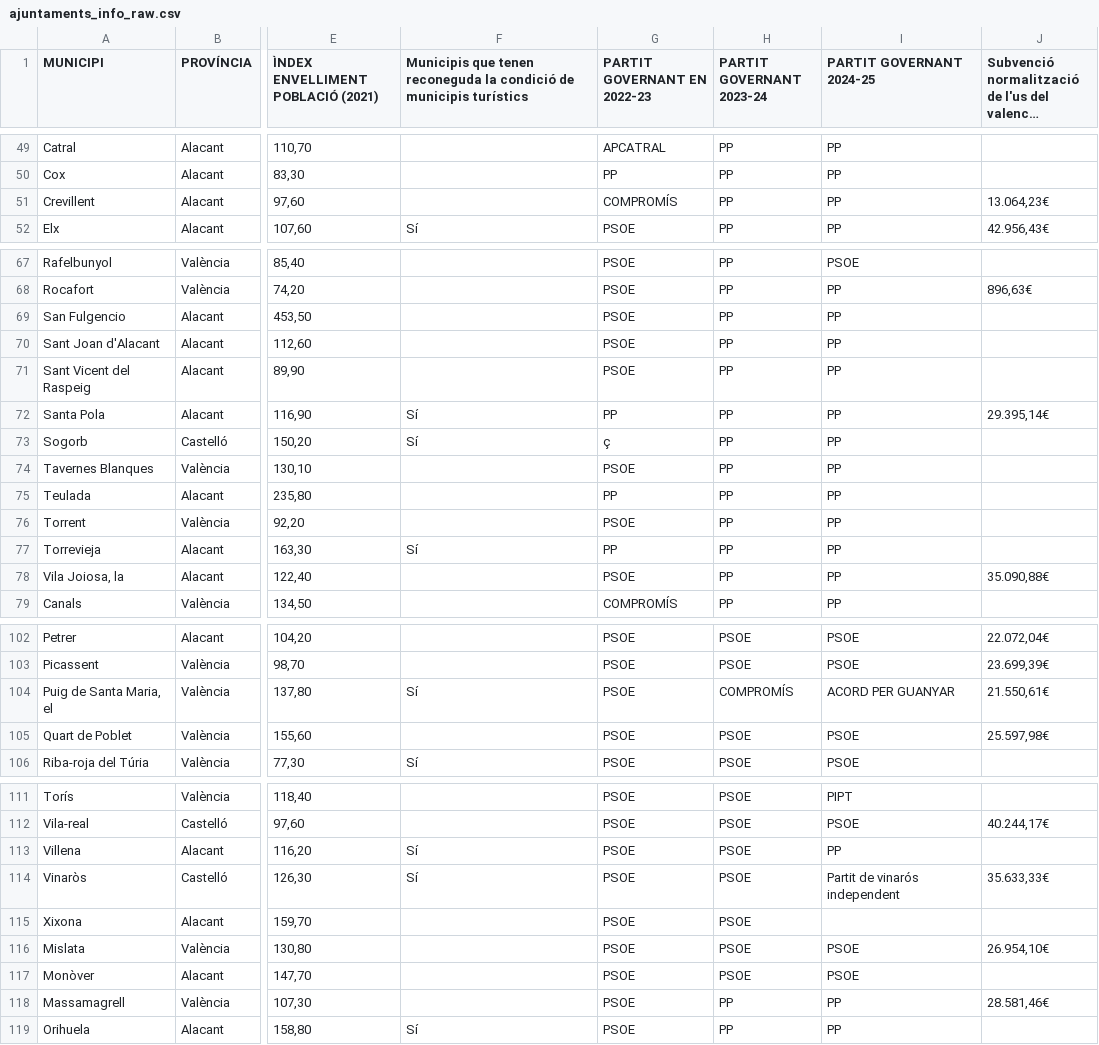
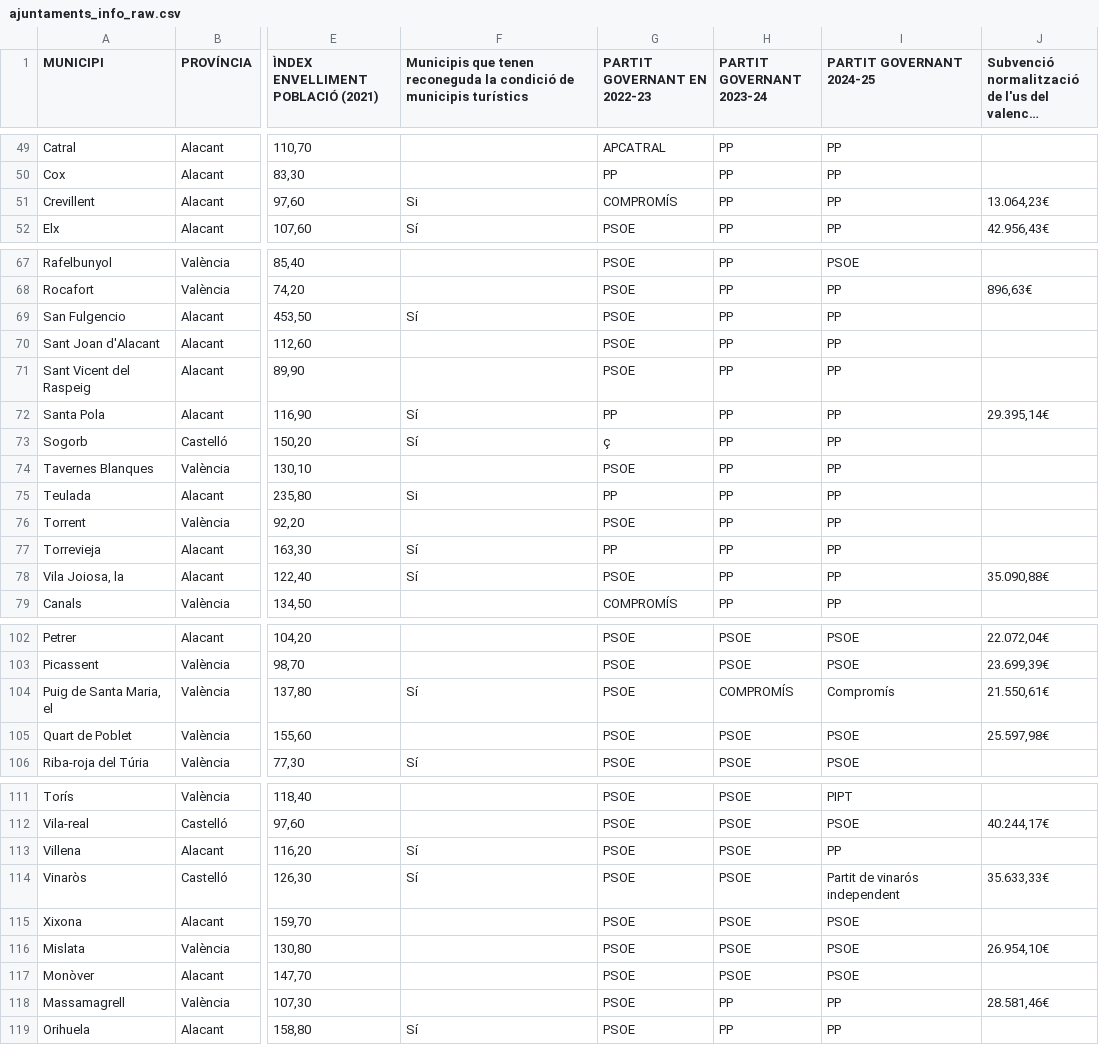
Before and after one commit to JQ-MC/acpv-projecte-linguistic, a CSV file: data/raw/ajuntaments_info_raw.csv, drawn as a sheet; only a part is shown, gaps mark what is left out; long unchanged cells end in …; the diff covers the shown part only; the diff names each change by its address in the sheet, - before the commit and + after, or states it on an @@ line.

```diff
--- a/data/raw/ajuntaments_info_raw.csv
+++ b/data/raw/ajuntaments_info_raw.csv
-F51: (empty)
+F51: Si
-F69: (empty)
+F69: Sí
-F75: (empty)
+F75: Si
-F78: (empty)
+F78: Sí
-I104 (PARTIT GOVERNANT 2024-25): ACORD PER GUANYAR
+I104 (PARTIT GOVERNANT 2024-25): Compromís
-I115 (PARTIT GOVERNANT 2024-25): (empty)
+I115 (PARTIT GOVERNANT 2024-25): PSOE
```
Also changed, not shown: 12 edited cells elsewhere in this file, data/ajuntaments_info.csv, 1 other file.
